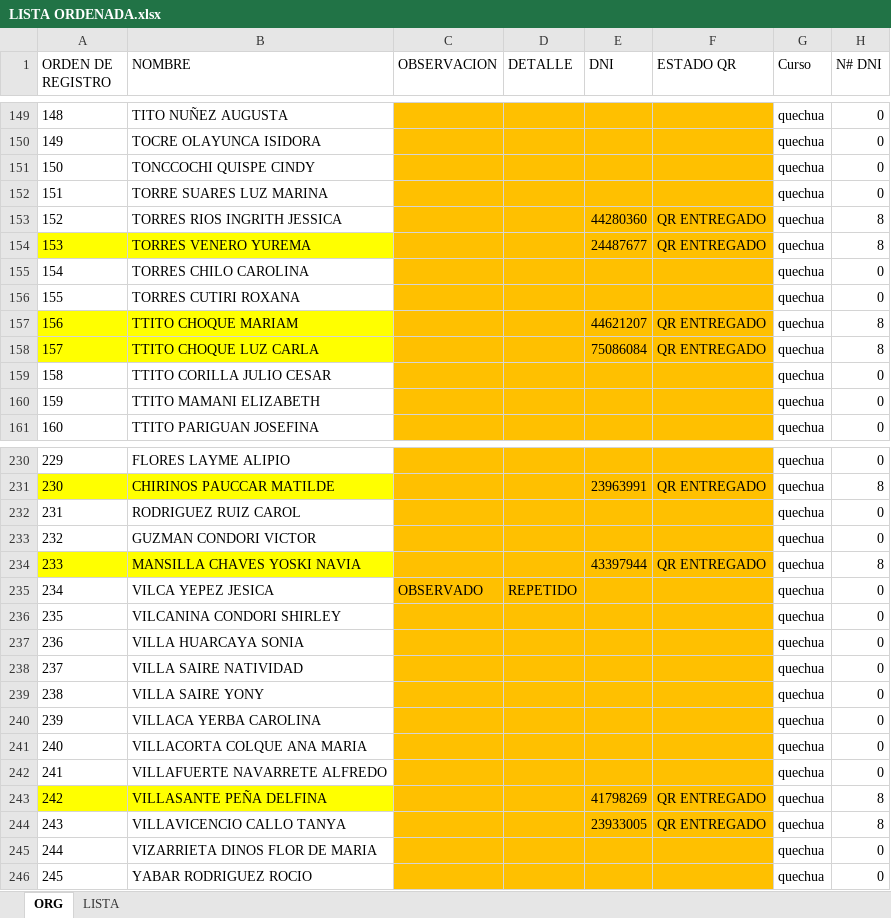
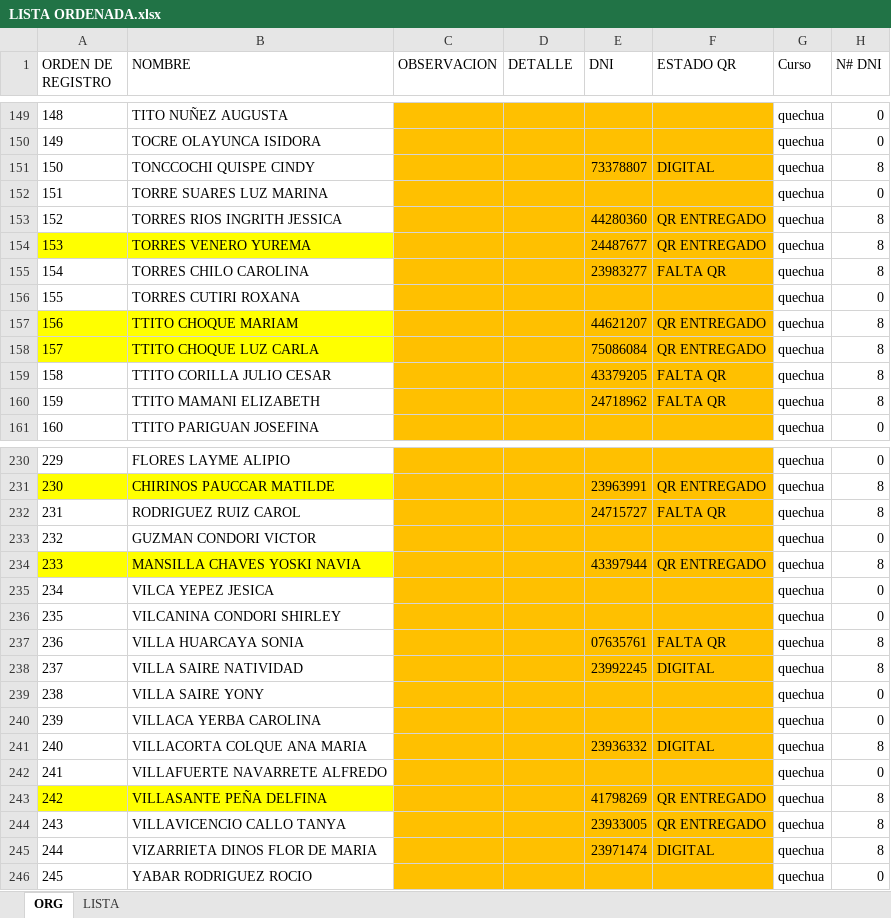
Before and after one commit to tanguerguel/Certificados, an Excel workbook: LISTA ORDENADA.xlsx, sheet ORG, drawn as a sheet; only a part is shown, gaps mark what is left out; values as stored, in another font and other column widths than the file's, no borders; table styles not drawn; the diff covers the shown part only; the diff names each change by its address in the sheet, - before the commit and + after, or states it on an @@ line.

```diff
--- a/LISTA ORDENADA.xlsx (sheet ORG)
+++ b/LISTA ORDENADA.xlsx (sheet ORG)
-E151 (DNI): (empty)
+E151 (DNI): 73378807
-F151 (ESTADO QR): (empty)
+F151 (ESTADO QR): DIGITAL
-H151 (N# DNI): 0
+H151 (N# DNI): 8
-E155 (DNI): (empty)
+E155 (DNI): 23983277
-F155 (ESTADO QR): (empty)
+F155 (ESTADO QR): FALTA QR
-H155 (N# DNI): 0
+H155 (N# DNI): 8
-E159 (DNI): (empty)
+E159 (DNI): 43379205
-F159:F160 (ESTADO QR): (empty)
+F159:F160 (ESTADO QR): FALTA QR
-H159:H160 (N# DNI): 0
+H159:H160 (N# DNI): 8
-E160 (DNI): (empty)
+E160 (DNI): 24718962
-E232 (DNI): (empty)
+E232 (DNI): 24715727
-F232 (ESTADO QR): (empty)
+F232 (ESTADO QR): FALTA QR
-H232 (N# DNI): 0
+H232 (N# DNI): 8
-C235 (OBSERVACION): OBSERVADO
+C235 (OBSERVACION): (empty)
-D235 (DETALLE): REPETIDO
+D235 (DETALLE): (empty)
-E237 (DNI): (empty)
+E237 (DNI): 07635761
-F237 (ESTADO QR): (empty)
+F237 (ESTADO QR): FALTA QR
-H237:H238 (N# DNI): 0
+H237:H238 (N# DNI): 8
-E238 (DNI): (empty)
+E238 (DNI): 23992245
-F238 (ESTADO QR): (empty)
+F238 (ESTADO QR): DIGITAL
-E241 (DNI): (empty)
+E241 (DNI): 23936332
-F241 (ESTADO QR): (empty)
+F241 (ESTADO QR): DIGITAL
-H241 (N# DNI): 0
+H241 (N# DNI): 8
-E245 (DNI): (empty)
+E245 (DNI): 23971474
-F245 (ESTADO QR): (empty)
+F245 (ESTADO QR): DIGITAL
-H245 (N# DNI): 0
+H245 (N# DNI): 8
```
Also changed, not shown: 410 edited cells elsewhere in this sheet, 2 other files.
